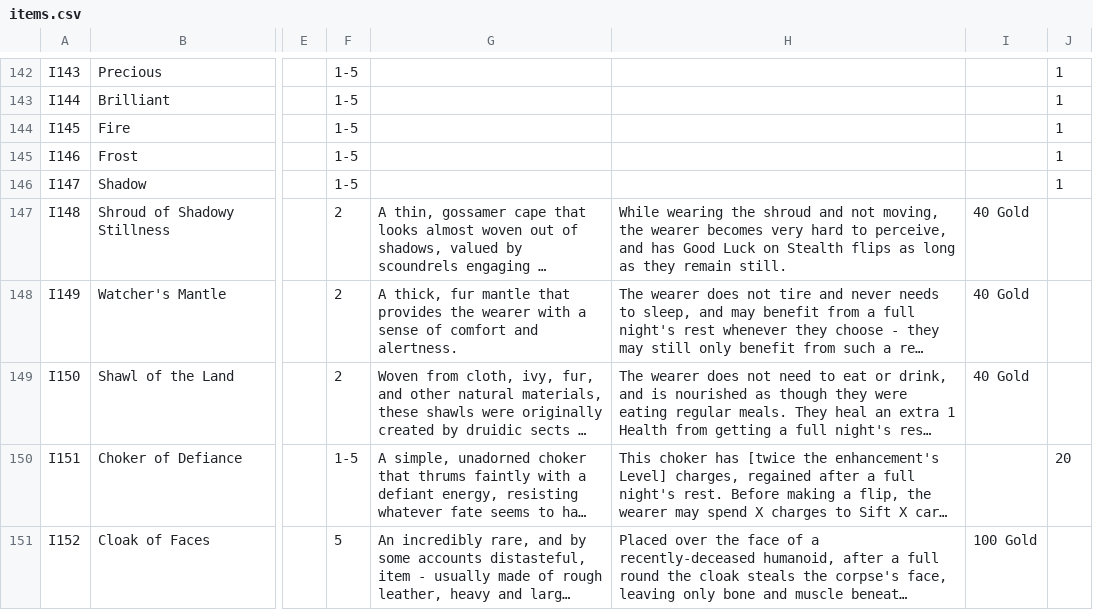
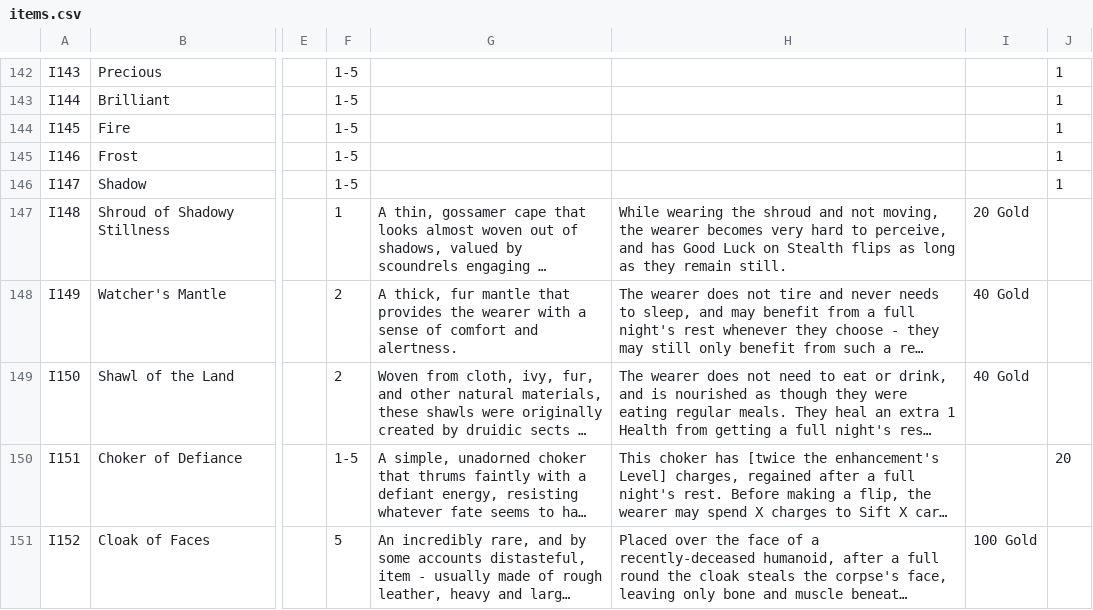
Before and after one commit to sessorach/flagonquest, a CSV file: scripts/items.csv, drawn as a sheet; only a part is shown, gaps mark what is left out; long unchanged cells end in …; the diff names each change by its address in the sheet, - before the commit and + after, or states it on an @@ line.

```diff
--- a/scripts/items.csv
+++ b/scripts/items.csv
-F147: 2
+F147: 1
-I147: 40 Gold
+I147: 20 Gold
```
Also changed, not shown: 2 other files.
